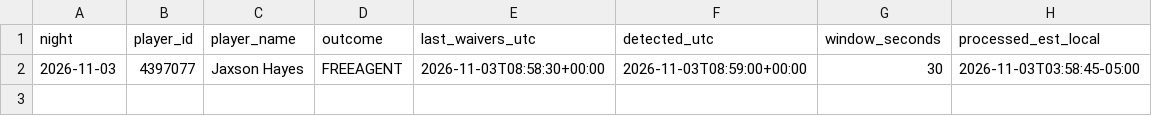
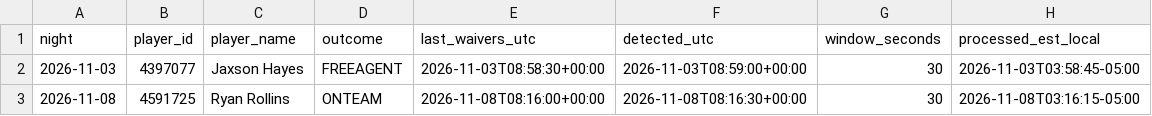
Before and after one commit to lmei11/waiver-watch, a CSV file: data/waiver_log.csv, drawn as a sheet.

```diff
--- a/data/waiver_log.csv
+++ b/data/waiver_log.csv
@@ -2 +2,2 @@ night,player_id,player_name,outcome,last_waivers_utc,detected_utc,window_seconds
 2026-11-03,4397077,Jaxson Hayes,FREEAGENT,2026-11-03T08:58:30+00:00,2026-11-03T08:59:00+00:00,30,2026-11-03T03:58:45-05:00
+2026-11-08,4591725,Ryan Rollins,ONTEAM,2026-11-08T08:16:00+00:00,2026-11-08T08:16:30+00:00,30,2026-11-08T03:16:15-05:00
```
